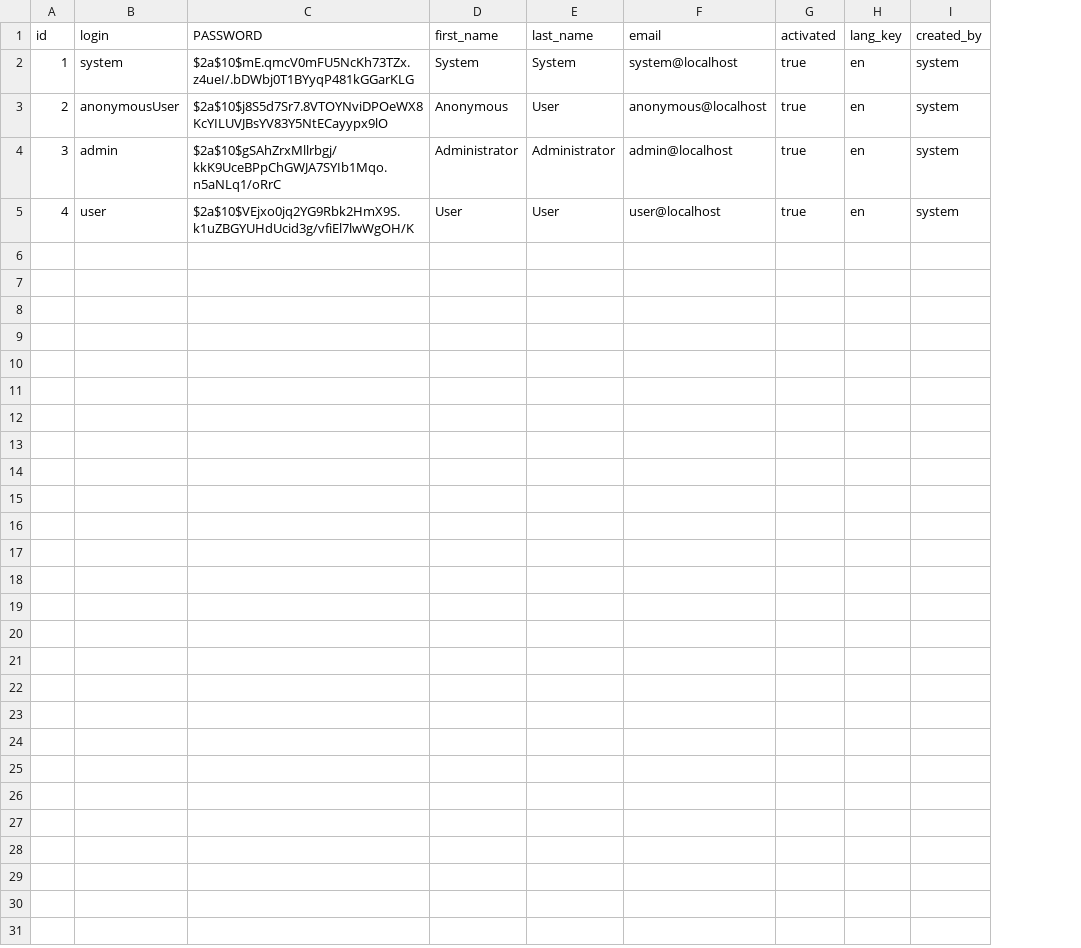
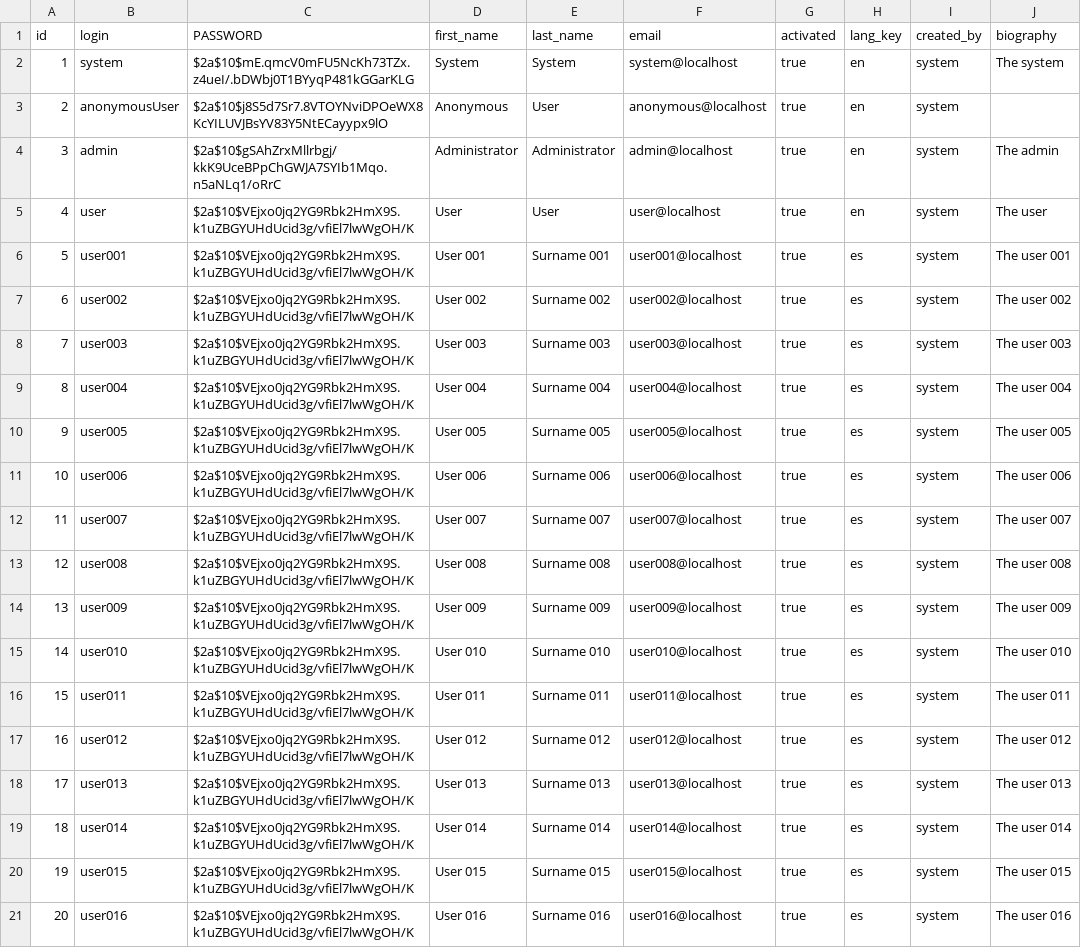
Before and after one commit to JuanLSanchez/Chefs, a CSV file: project/src/main/resources/config/liquibase/users.csv, drawn as a sheet; the diff names each change by its address in the sheet, - before the commit and + after, or states it on an @@ line.

```diff
--- a/project/src/main/resources/config/liquibase/users.csv
+++ b/project/src/main/resources/config/liquibase/users.csv
+column J (biography), rows 2-5: The system |  | The admin | The user
+row 6: 5 | user001 | $2a$10$VEjxo0jq2YG9Rbk2HmX9S.k1uZBGYUHdUcid3g/vfiEl7lwWgOH/K | User 001 | Surname 001 | user001@localhost | true | es | system | The user 001
+row 7: 6 | user002 | $2a$10$VEjxo0jq2YG9Rbk2HmX9S.k1uZBGYUHdUcid3g/vfiEl7lwWgOH/K | User 002 | Surname 002 | user002@localhost | true | es | system | The user 002
+row 8: 7 | user003 | $2a$10$VEjxo0jq2YG9Rbk2HmX9S.k1uZBGYUHdUcid3g/vfiEl7lwWgOH/K | User 003 | Surname 003 | user003@localhost | true | es | system | The user 003
+row 9: 8 | user004 | $2a$10$VEjxo0jq2YG9Rbk2HmX9S.k1uZBGYUHdUcid3g/vfiEl7lwWgOH/K | User 004 | Surname 004 | user004@localhost | true | es | system | The user 004
+row 10: 9 | user005 | $2a$10$VEjxo0jq2YG9Rbk2HmX9S.k1uZBGYUHdUcid3g/vfiEl7lwWgOH/K | User 005 | Surname 005 | user005@localhost | true | es | system | The user 005
+row 11: 10 | user006 | $2a$10$VEjxo0jq2YG9Rbk2HmX9S.k1uZBGYUHdUcid3g/vfiEl7lwWgOH/K | User 006 | Surname 006 | user006@localhost | true | es | system | The user 006
+row 12: 11 | user007 | $2a$10$VEjxo0jq2YG9Rbk2HmX9S.k1uZBGYUHdUcid3g/vfiEl7lwWgOH/K | User 007 | Surname 007 | user007@localhost | true | es | system | The user 007
+row 13: 12 | user008 | $2a$10$VEjxo0jq2YG9Rbk2HmX9S.k1uZBGYUHdUcid3g/vfiEl7lwWgOH/K | User 008 | Surname 008 | user008@localhost | true | es | system | The user 008
+row 14: 13 | user009 | $2a$10$VEjxo0jq2YG9Rbk2HmX9S.k1uZBGYUHdUcid3g/vfiEl7lwWgOH/K | User 009 | Surname 009 | user009@localhost | true | es | system | The user 009
+row 15: 14 | user010 | $2a$10$VEjxo0jq2YG9Rbk2HmX9S.k1uZBGYUHdUcid3g/vfiEl7lwWgOH/K | User 010 | Surname 010 | user010@localhost | true | es | system | The user 010
+row 16: 15 | user011 | $2a$10$VEjxo0jq2YG9Rbk2HmX9S.k1uZBGYUHdUcid3g/vfiEl7lwWgOH/K | User 011 | Surname 011 | user011@localhost | true | es | system | The user 011
+row 17: 16 | user012 | $2a$10$VEjxo0jq2YG9Rbk2HmX9S.k1uZBGYUHdUcid3g/vfiEl7lwWgOH/K | User 012 | Surname 012 | user012@localhost | true | es | system | The user 012
+row 18: 17 | user013 | $2a$10$VEjxo0jq2YG9Rbk2HmX9S.k1uZBGYUHdUcid3g/vfiEl7lwWgOH/K | User 013 | Surname 013 | user013@localhost | true | es | system | The user 013
+row 19: 18 | user014 | $2a$10$VEjxo0jq2YG9Rbk2HmX9S.k1uZBGYUHdUcid3g/vfiEl7lwWgOH/K | User 014 | Surname 014 | user014@localhost | true | es | system | The user 014
+row 20: 19 | user015 | $2a$10$VEjxo0jq2YG9Rbk2HmX9S.k1uZBGYUHdUcid3g/vfiEl7lwWgOH/K | User 015 | Surname 015 | user015@localhost | true | es | system | The user 015
+row 21: 20 | user016 | $2a$10$VEjxo0jq2YG9Rbk2HmX9S.k1uZBGYUHdUcid3g/vfiEl7lwWgOH/K | User 016 | Surname 016 | user016@localhost | true | es | system | The user 016
```
Also changed, not shown: 24 other files.
